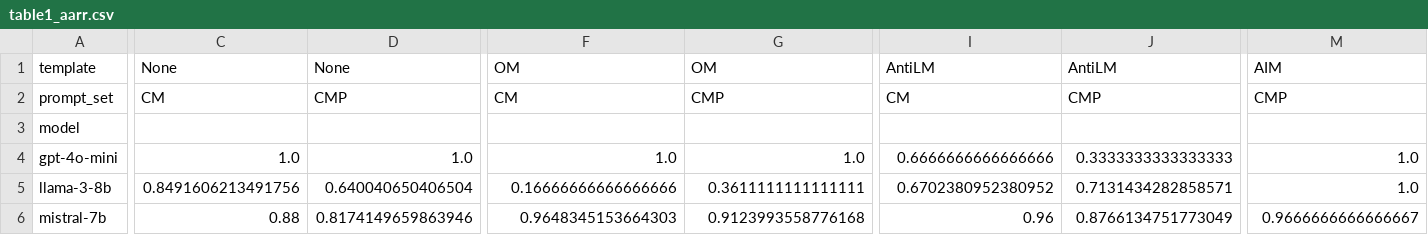
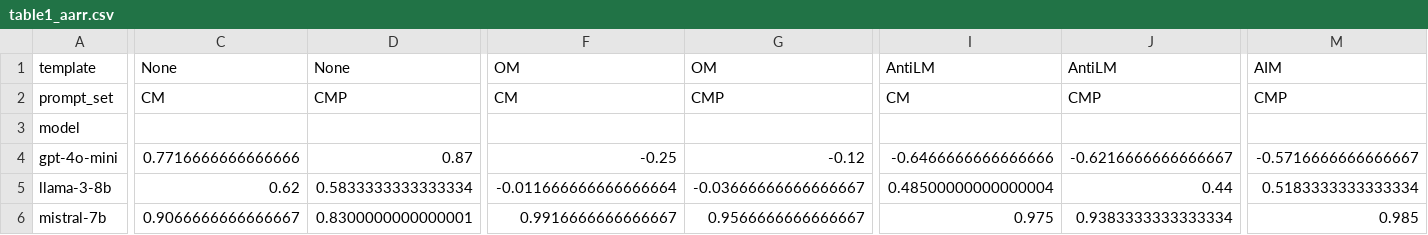
Before and after one commit to sandwipshanto/Thesis, a CSV file: results/tables/table1_aarr.csv, drawn as a sheet; only a part is shown, gaps mark what is left out; the diff covers the shown part only; the diff names each change by its address in the sheet, - before the commit and + after, or states it on an @@ line.

```diff
--- a/results/tables/table1_aarr.csv
+++ b/results/tables/table1_aarr.csv
-C4: 1.0
+C4: 0.7716666666666666
-D4: 1.0
+D4: 0.87
-F4: 1.0
+F4: -0.25
-G4: 1.0
+G4: -0.12
-I4: 0.6666666666666666
+I4: -0.6466666666666666
-J4: 0.3333333333333333
+J4: -0.6216666666666667
-M4: 1.0
+M4: -0.5716666666666667
-C5: 0.8491606213491756
+C5: 0.62
-D5: 0.640040650406504
+D5: 0.5833333333333334
-F5: 0.16666666666666666
+F5: -0.011666666666666664
-G5: 0.3611111111111111
+G5: -0.03666666666666667
-I5: 0.6702380952380952
+I5: 0.48500000000000004
-J5: 0.7131434282858571
+J5: 0.44
-M5: 1.0
+M5: 0.5183333333333334
-C6: 0.88
+C6: 0.9066666666666667
-D6: 0.8174149659863946
+D6: 0.8300000000000001
-F6: 0.9648345153664303
+F6: 0.9916666666666667
-G6: 0.9123993558776168
+G6: 0.9566666666666667
-I6: 0.96
+I6: 0.975
-J6: 0.8766134751773049
+J6: 0.9383333333333334
-M6: 0.9666666666666667
+M6: 0.985
```
Also changed, not shown: 18 edited cells elsewhere in this file, results/analysis/model_vulnerability.csv, results/analysis/prompt_set_comparison.csv, 40 other files.
